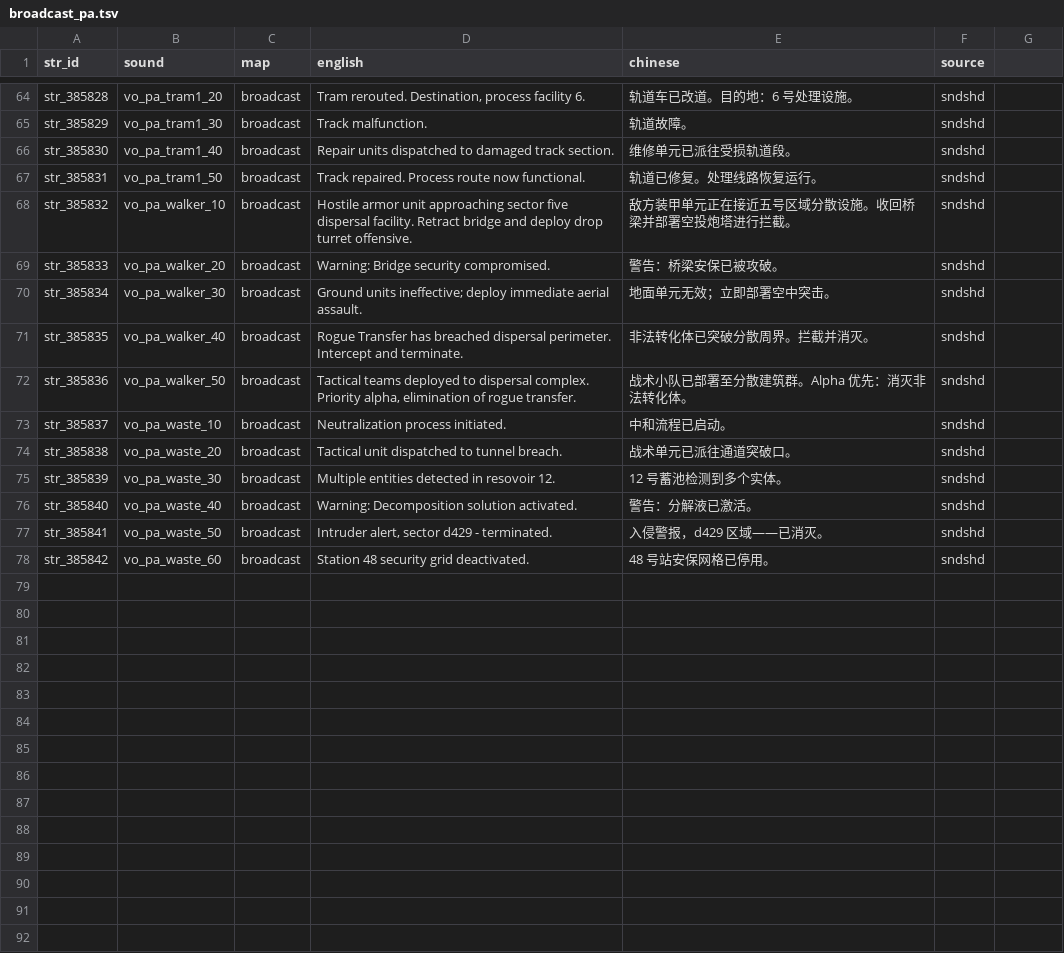
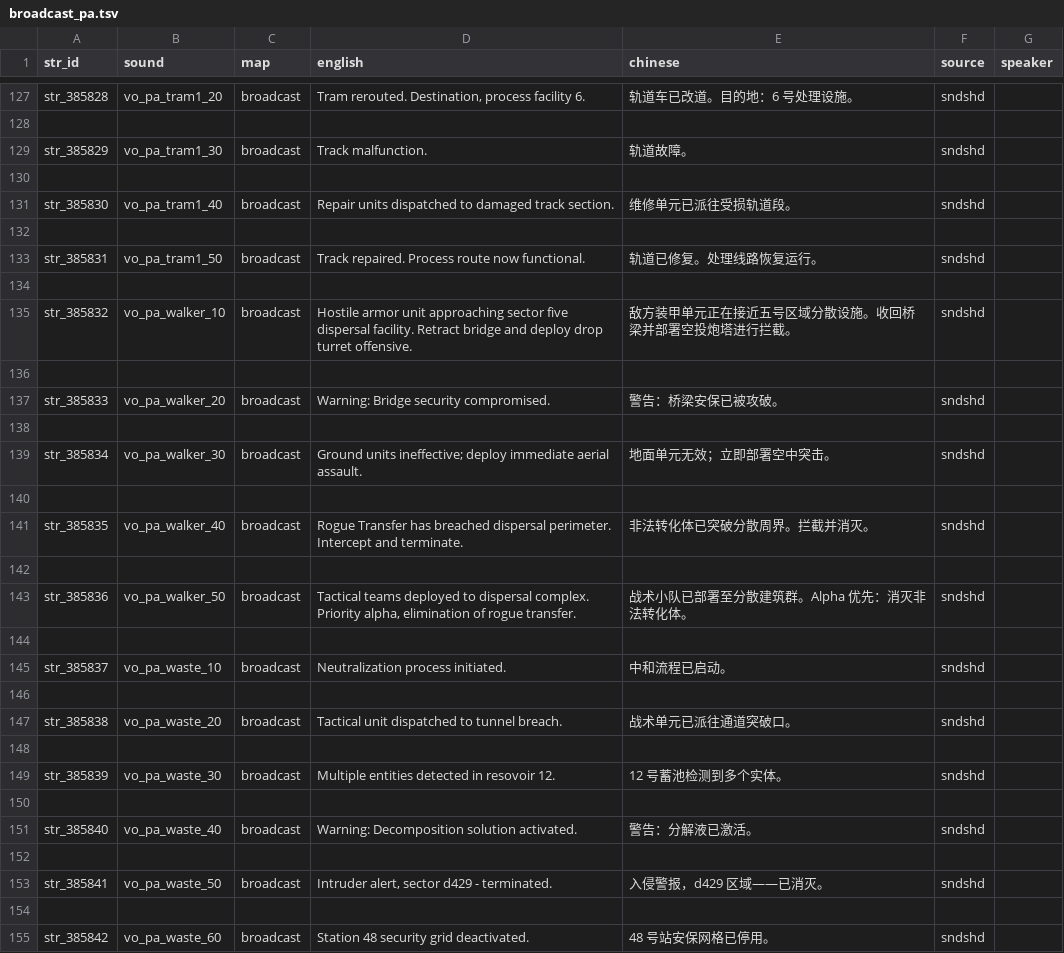
Before and after one commit to hazzzzzy/Quake4-Translate-Subtitle, a TSV file: src/translations/broadcast_pa.tsv, drawn as a sheet; only a part is shown, gaps mark what is left out; the diff covers the shown part only.

Commit message:
feat: Voss 简报过场字幕补全 + speaker 映射区分角色台词与环境广播
- Entity.cpp Event_StartSound 挂钩: script startSound 播放的语音补字幕
  (mcc_1 简报过场 Voss 7 句中 5 句用 startSound 绕过字幕系统, 现全部有字幕)
- Subtitles.cpp 加载 speaker_map.txt, speaker 实体按 shader 名查角色映射:
  有映射=角色台词(如"Morois 下士"), 无映射=环境广播(fallback"广播"+淡色)
- radio_chatter/broadcast_pa/speaker_chatter 加 speaker 列(91 条角色映射)
- Misc.cpp 无线电查映射: 角色通话显示角色名, 无名喊话显示"无线电:"
- build_lang.py 生成 speaker_map.txt

```diff
--- a/src/translations/broadcast_pa.tsv
+++ b/src/translations/broadcast_pa.tsv
@@ -1 +1 @@
-str_id	sound	map	english	chinese	source
+str_id	sound	map	english	chinese	source	speaker
@@ -64,0 +128 @@ str_385828	vo_pa_tram1_20	broadcast	Tram rerouted. Destination, process facility
+
@@ -65,0 +130 @@ str_385829	vo_pa_tram1_30	broadcast	Track malfunction.	轨道故障。	sndshd
+
@@ -66,0 +132 @@ str_385830	vo_pa_tram1_40	broadcast	Repair units dispatched to damaged track sec
+
@@ -67,0 +134 @@ str_385831	vo_pa_tram1_50	broadcast	Track repaired. Process route now functional
+
@@ -68,0 +136 @@ str_385832	vo_pa_walker_10	broadcast	Hostile armor unit approaching sector five
+
@@ -69,0 +138 @@ str_385833	vo_pa_walker_20	broadcast	Warning: Bridge security compromised.	警
+
@@ -70,0 +140 @@ str_385834	vo_pa_walker_30	broadcast	Ground units ineffective; deploy immediate
+
@@ -71,0 +142 @@ str_385835	vo_pa_walker_40	broadcast	Rogue Transfer has breached dispersal perim
+
@@ -72,0 +144 @@ str_385836	vo_pa_walker_50	broadcast	Tactical teams deployed to dispersal comple
+
@@ -73,0 +146 @@ str_385837	vo_pa_waste_10	broadcast	Neutralization process initiated.	中和流
+
@@ -74,0 +148 @@ str_385838	vo_pa_waste_20	broadcast	Tactical unit dispatched to tunnel breach.
+
@@ -75,0 +150 @@ str_385839	vo_pa_waste_30	broadcast	Multiple entities detected in resovoir 12.	1
+
@@ -76,0 +152 @@ str_385840	vo_pa_waste_40	broadcast	Warning: Decomposition solution activated.
+
@@ -77,0 +154 @@ str_385841	vo_pa_waste_50	broadcast	Intruder alert, sector d429 - terminated.
+
```
Also changed, not shown: 63 added rows elsewhere in this file, src/translations/radio_chatter.tsv, src/translations/speaker_chatter.tsv, 4 other files.
